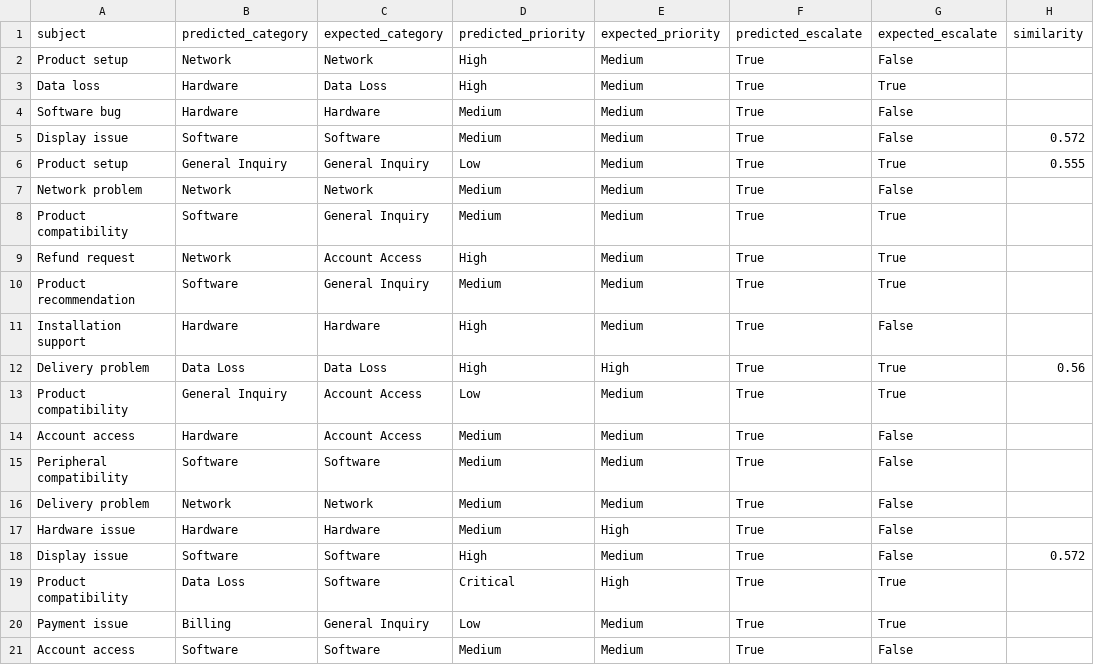
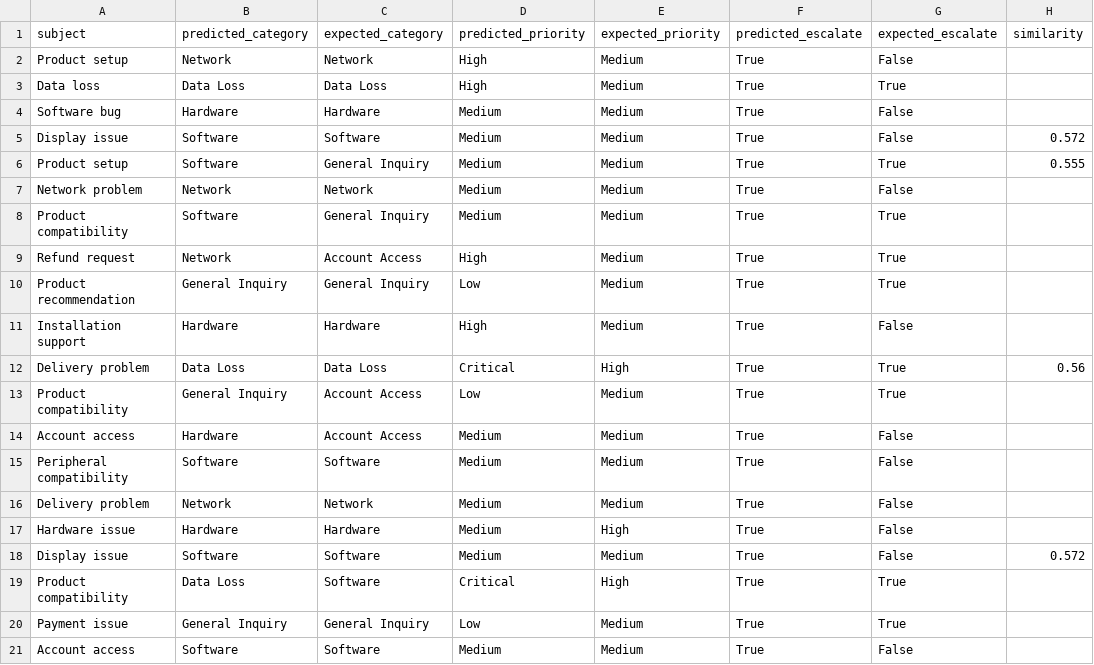
Before and after one commit to Komal036/ConfidenceGatedTriageAgent, a CSV file: data/final_holdout_eval_results.csv, drawn as a sheet; only a part is shown; the diff names each change by its address in the sheet, - before the commit and + after, or states it on an @@ line.

Commit message:
Update final holdout eval results after KB round 2 and reasoning_effort fix

```diff
--- a/data/final_holdout_eval_results.csv
+++ b/data/final_holdout_eval_results.csv
-B3 (predicted_category): Hardware
+B3 (predicted_category): Data Loss
-B6 (predicted_category): General Inquiry
+B6 (predicted_category): Software
-D6 (predicted_priority): Low
+D6 (predicted_priority): Medium
-B10 (predicted_category): Software
+B10 (predicted_category): General Inquiry
-D10 (predicted_priority): Medium
+D10 (predicted_priority): Low
-D12 (predicted_priority): High
+D12 (predicted_priority): Critical
-D18 (predicted_priority): High
+D18 (predicted_priority): Medium
-B20 (predicted_category): Billing
+B20 (predicted_category): General Inquiry
```
